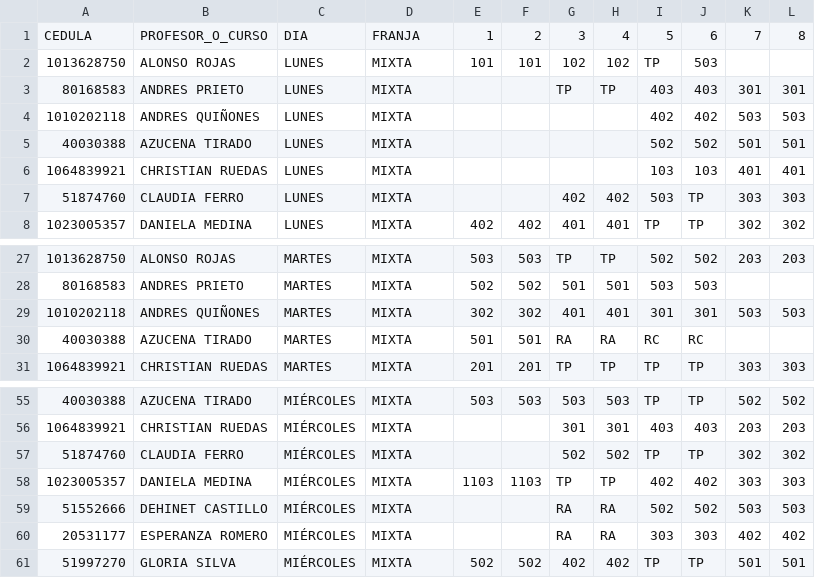
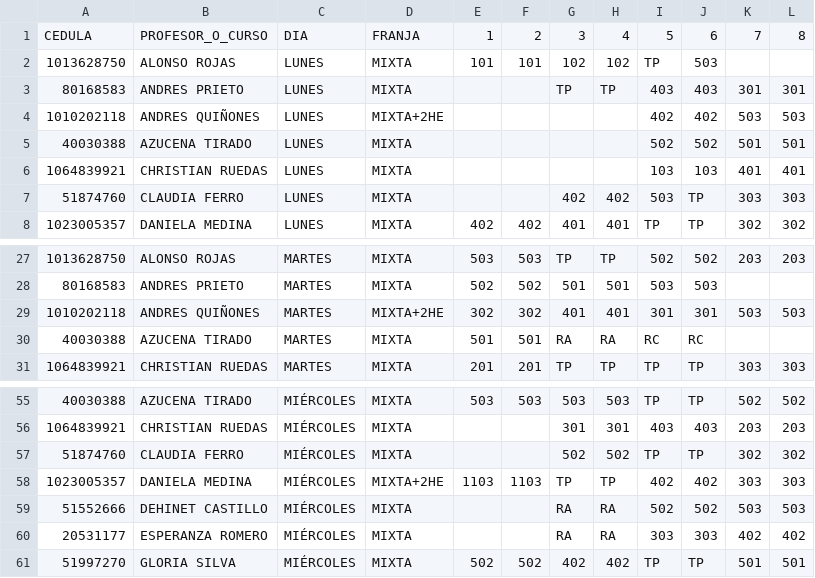
Before and after one commit to alexmagno6m/render, a CSV file: BD_PRIMARIA_2025.csv, drawn as a sheet; only a part is shown, gaps mark what is left out.

Commit message:
agregando horas extras

```diff
--- a/BD_PRIMARIA_2025.csv
+++ b/BD_PRIMARIA_2025.csv
@@ -3,3 +3,3 @@
 80168583;ANDRES PRIETO;LUNES;MIXTA;;;TP;TP;403;403;301;301
-1010202118;ANDRES QUIÑONES;LUNES;MIXTA;;;;;402;402;503;503
+1010202118;ANDRES QUIÑONES;LUNES;MIXTA+2HE;;;;;402;402;503;503
 40030388;AZUCENA TIRADO;LUNES;MIXTA;;;;;502;502;501;501
@@ -28,3 +28,3 @@
 80168583;ANDRES PRIETO;MARTES;MIXTA;502;502;501;501;503;503;;
-1010202118;ANDRES QUIÑONES;MARTES;MIXTA;302;302;401;401;301;301;503;503
+1010202118;ANDRES QUIÑONES;MARTES;MIXTA+2HE;302;302;401;401;301;301;503;503
 40030388;AZUCENA TIRADO;MARTES;MIXTA;501;501;RA;RA;RC;RC;;
@@ -57,3 +57,3 @@
 51874760;CLAUDIA FERRO;MIÉRCOLES;MIXTA;;;502;502;TP;TP;302;302
-1023005357;DANIELA MEDINA;MIÉRCOLES;MIXTA;1103;1103;TP;TP;402;402;303;303
+1023005357;DANIELA MEDINA;MIÉRCOLES;MIXTA+2HE;1103;1103;TP;TP;402;402;303;303
 51552666;DEHINET CASTILLO;MIÉRCOLES;MIXTA;;;RA;RA;502;502;503;503
```
